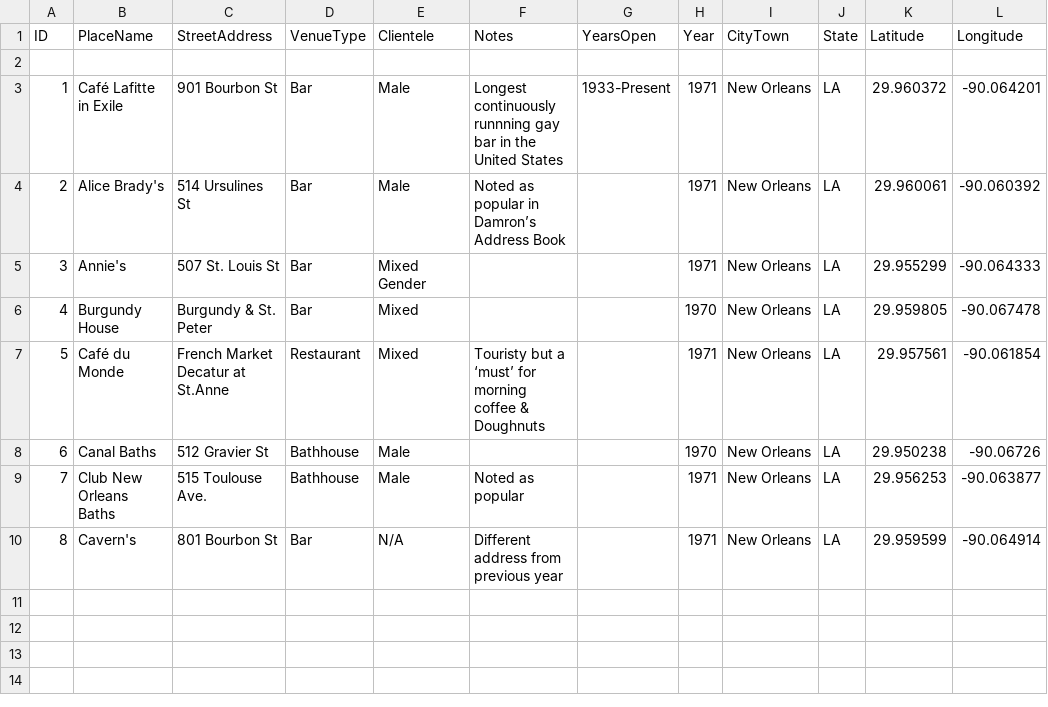
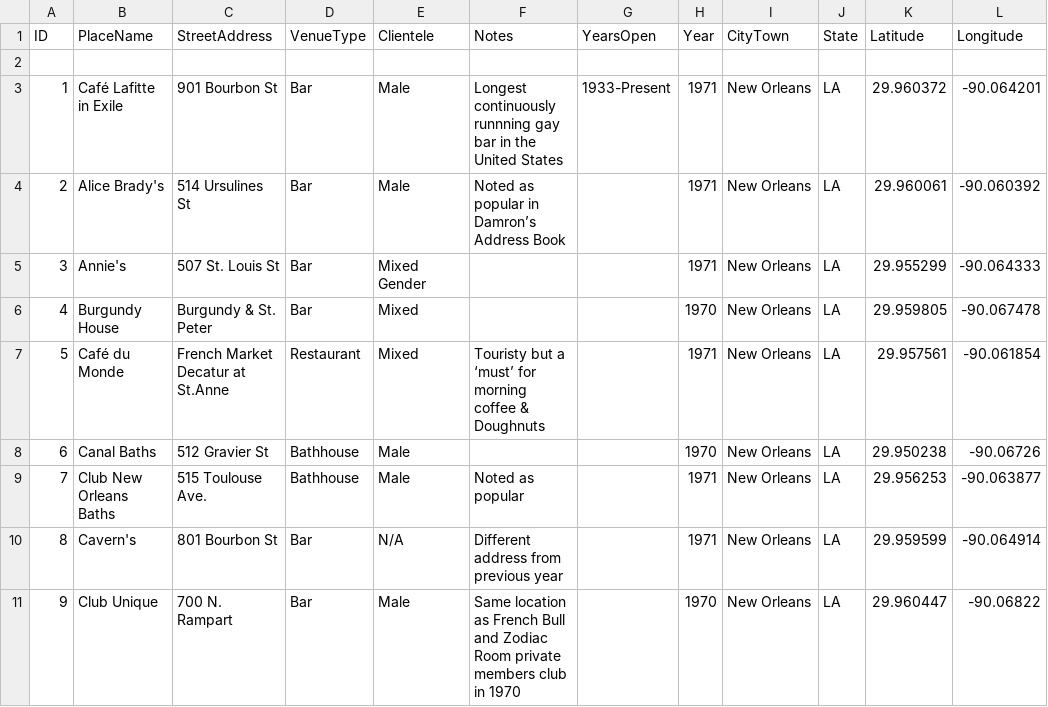
Before and after one commit to lk-345/Queer-Worldmaking, a CSV file: GeocodedDataset/Dataset_1971.csv, drawn as a sheet.

Commit message:
Update Dataset_1971.csv

```diff
--- a/GeocodedDataset/Dataset_1971.csv
+++ b/GeocodedDataset/Dataset_1971.csv
@@ -10 +10,2 @@
 8,Cavern's,801 Bourbon St,Bar,N/A,Different address from previous year,,1971,New Orleans,LA,29.959599,-90.064914
+9,Club Unique, 700 N. Rampart,Bar,Male,Same location as French Bull and Zodiac Room private members club in 1970,,1970,New Orleans,LA,29.960447,-90.06822
```
